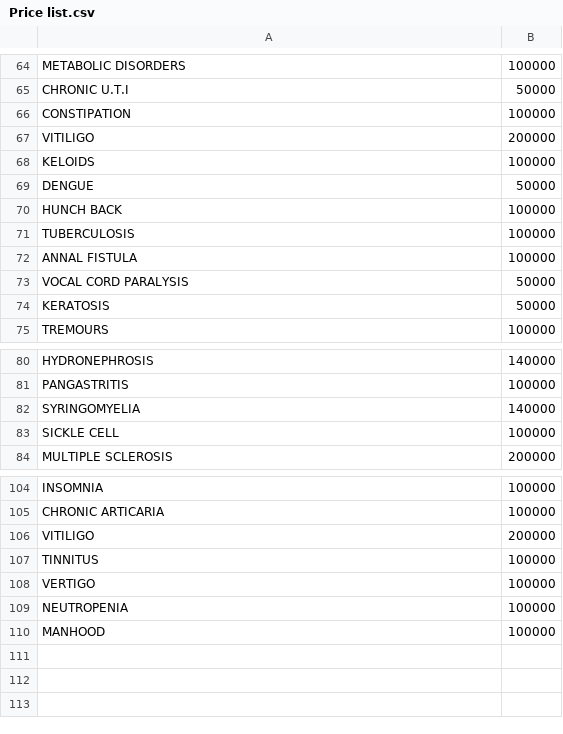
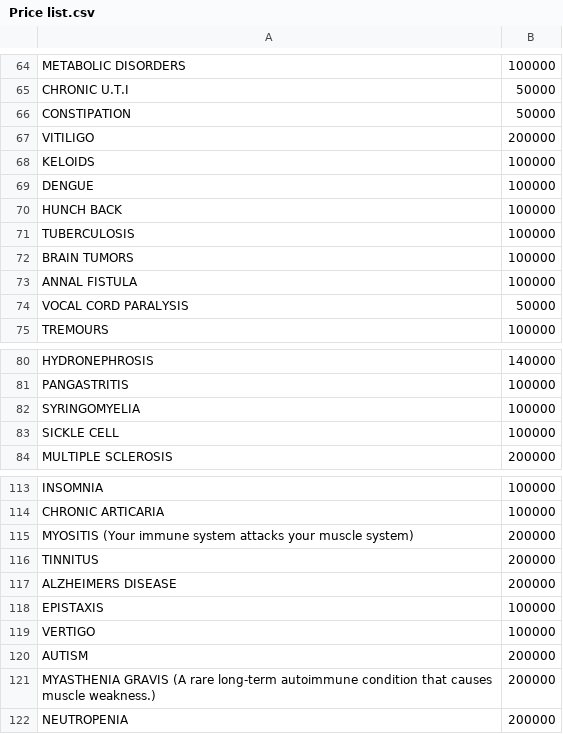
Before and after one commit to Heri-R/Terra, a CSV file: Price list.csv, drawn as a sheet; only a part is shown, gaps mark what is left out; the diff covers the shown part only.

```diff
--- a/Price list.csv
+++ b/Price list.csv
@@ -65,11 +65,11 @@ METABOLIC DISORDERS,100000
 CHRONIC U.T.I,50000
-CONSTIPATION,100000
+CONSTIPATION,50000
 VITILIGO,200000
 KELOIDS,100000
-DENGUE,50000
+DENGUE,100000
 HUNCH BACK,100000
 TUBERCULOSIS,100000
+BRAIN TUMORS,100000
 ANNAL FISTULA,100000
 VOCAL CORD PARALYSIS,50000
-KERATOSIS,50000
 TREMOURS,100000
@@ -81,3 +81,3 @@ HYDRONEPHROSIS,140000
 PANGASTRITIS,100000
-SYRINGOMYELIA,140000
+SYRINGOMYELIA,100000
 SICKLE CELL,100000
@@ -105,6 +114,9 @@ INSOMNIA,100000
 CHRONIC ARTICARIA,100000
-VITILIGO,200000
-TINNITUS,100000
+MYOSITIS (Your immune system attacks your muscle system),200000
+TINNITUS,200000
+ALZHEIMERS DISEASE,200000
+EPISTAXIS,100000
 VERTIGO,100000
-NEUTROPENIA,100000
-MANHOOD,100000
+AUTISM,200000
+MYASTHENIA GRAVIS (A rare long-term autoimmune condition that causes muscle weakness.),200000
+NEUTROPENIA,200000
```
Also changed, not shown: 9 added rows and 25 edited cells elsewhere in this file, 3 other files.
